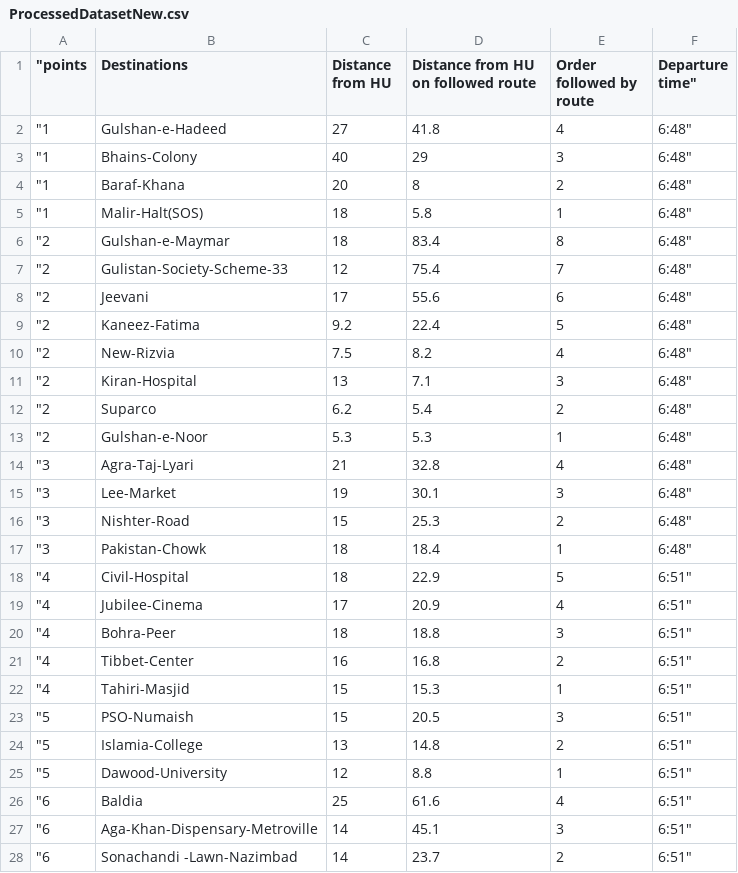
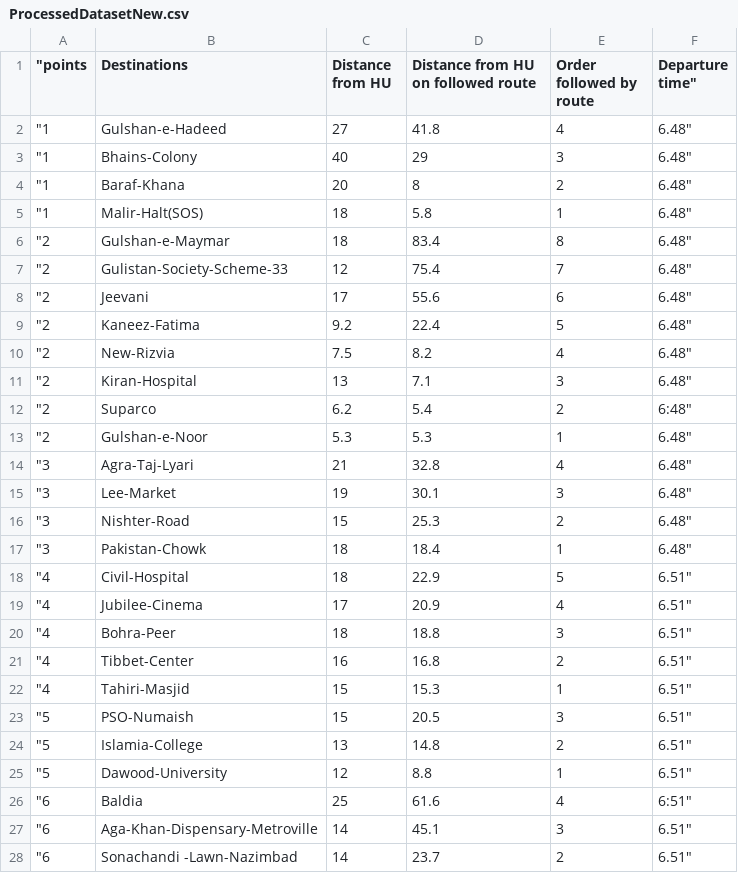
Before and after one commit to hu-dsa-spring-2019/project-oak, a CSV file: Code/ProcessedDatasetNew.csv, drawn as a sheet; only a part is shown; the diff covers the shown part only; the diff names each change by its address in the sheet, - before the commit and + after, or states it on an @@ line.

Commit message:
Update ProcessedDatasetNew.csv

```diff
--- a/Code/ProcessedDatasetNew.csv
+++ b/Code/ProcessedDatasetNew.csv
-F2:F11 (Departure time"): 6:48"
+F2:F11 (Departure time"): 6.48"
-F13:F17 (Departure time"): 6:48"
+F13:F17 (Departure time"): 6.48"
-F18:F25 (Departure time"): 6:51"
+F18:F25 (Departure time"): 6.51"
-F27:F28 (Departure time"): 6:51"
+F27:F28 (Departure time"): 6.51"
```
Also changed, not shown: 139 edited cells elsewhere in this file.
